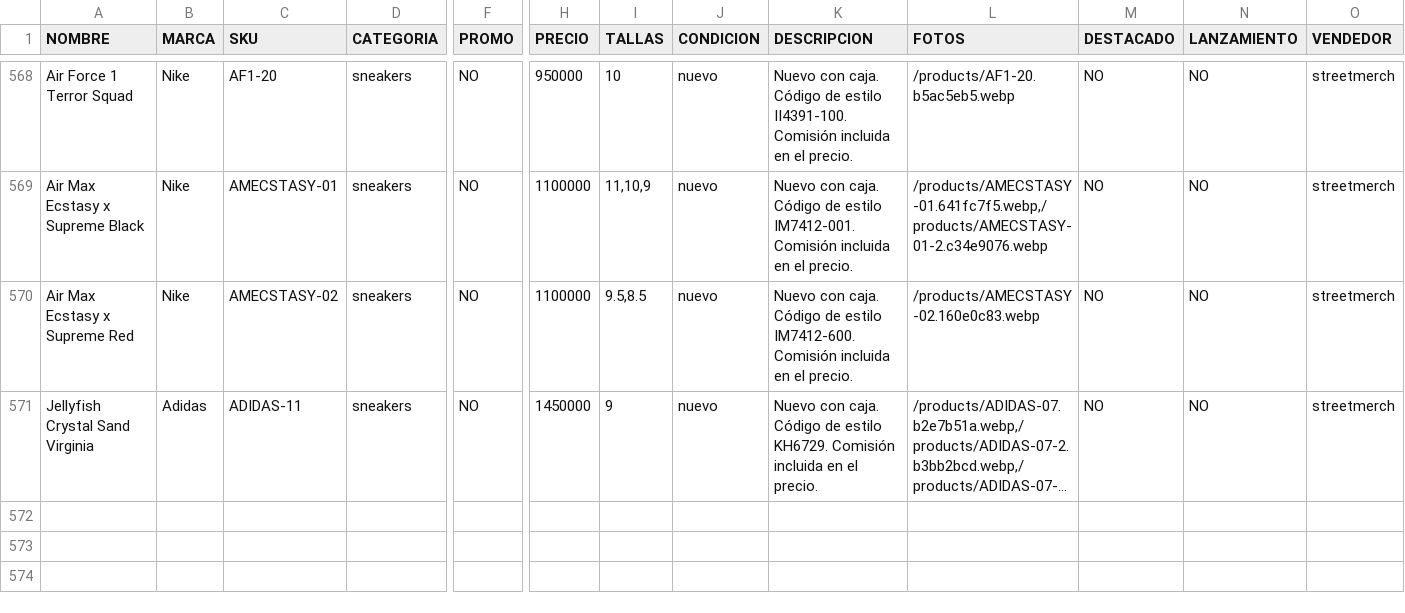
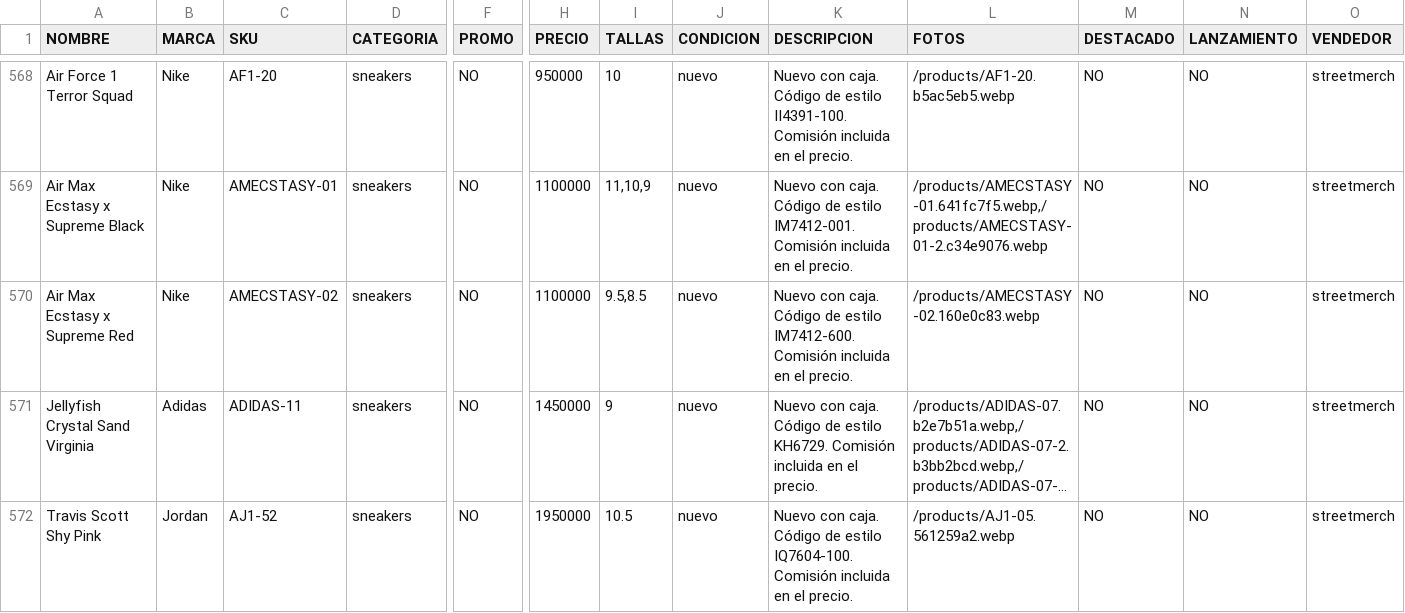
Before and after one commit to pitzsneakerscol-ui/pitsneakers-web, a CSV file: docs/inventario-pitsneakers.csv, drawn as a sheet; only a part is shown, gaps mark what is left out; long unchanged cells end in …; rows hold the shown columns only; the diff names each change by its address in the sheet, - before the commit and + after, or states it on an @@ line.

```diff
--- a/docs/inventario-pitsneakers.csv
+++ b/docs/inventario-pitsneakers.csv
+row 572: Travis Scott Shy Pink | Jordan | AJ1-52 | sneakers | NO | 1950000 | 10.5 | nuevo | Nuevo con caja. Código de estilo IQ7604-100. Comisión incluida en el precio. | /products/AJ1-05.561259a2.webp | NO | NO | streetmerch
```
Also changed, not shown: 3 other files.
